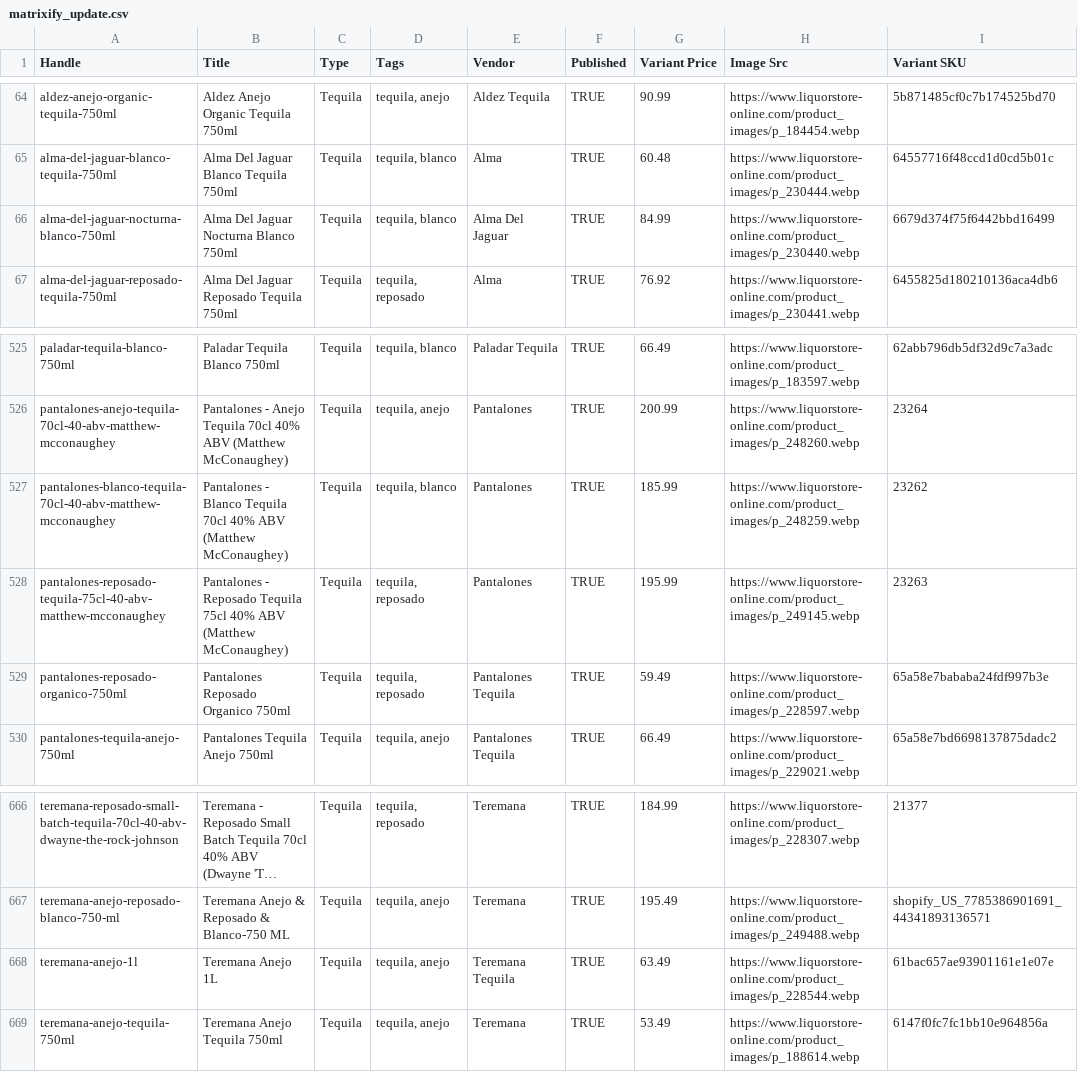
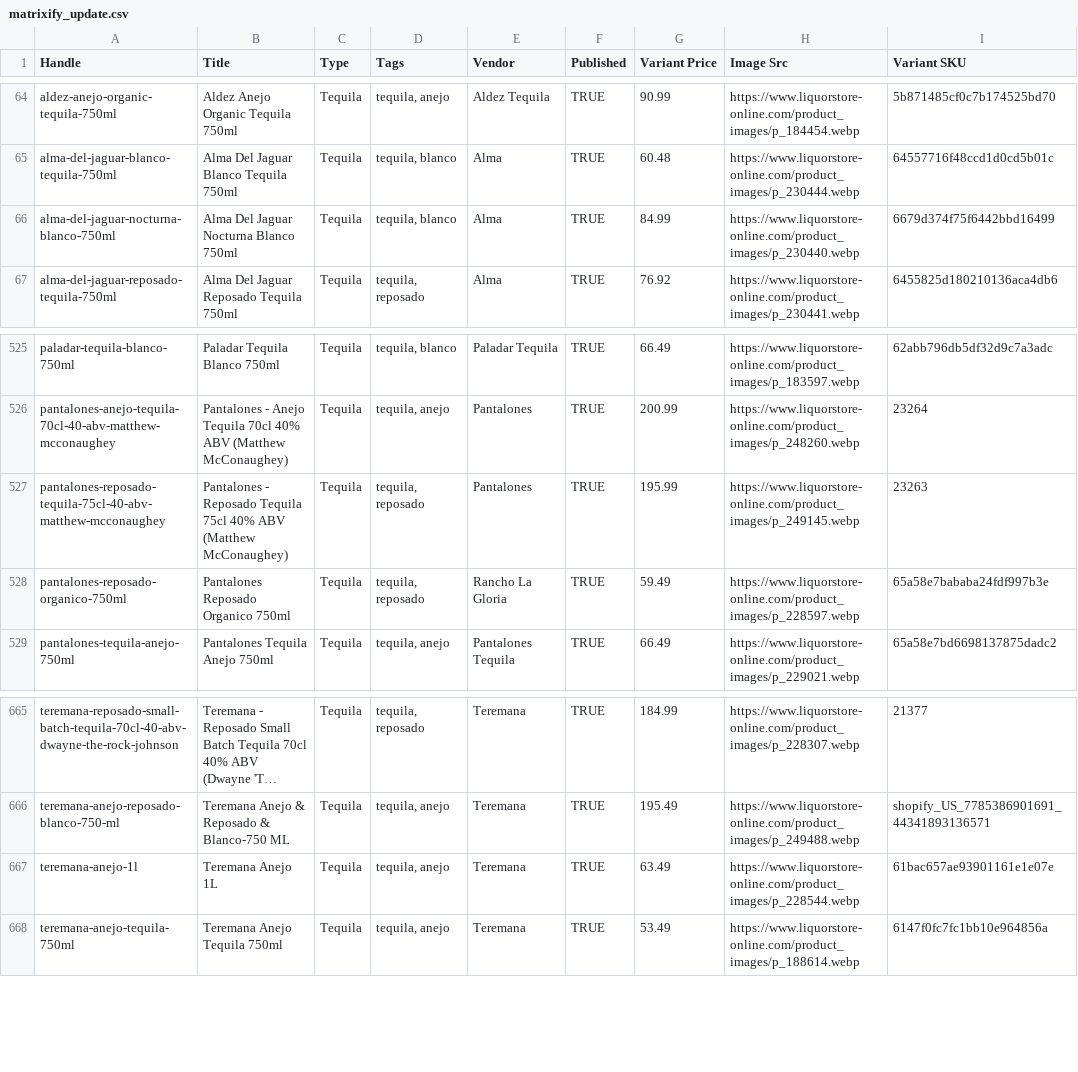
Before and after one commit to Njawnson/tequila-shopify-sync, a CSV file: output/matrixify_update.csv, drawn as a sheet; only a part is shown, gaps mark what is left out; long unchanged cells end in …; removed rows and columns are numbered as before the commit, all else as after; the diff names each change by its address in the sheet, - before the commit and + after, or states it on an @@ line.

```diff
--- a/output/matrixify_update.csv
+++ b/output/matrixify_update.csv
-E66 (Vendor): Alma Del Jaguar
+E66 (Vendor): Alma
-row 527: pantalones-blanco-tequila-70cl-40-abv-matthew-mcconaughey | Pantalones - Blanco Tequila 70cl 40% ABV (Matthew McConaughey) | Tequila | tequila, blanco | Pantalones | TRUE | 185.99 | https://www.liquorstore-online.com/product_images/p_248259.webp | 23262
-E528 (Vendor): Pantalones Tequila
+E528 (Vendor): Rancho La Gloria
-E667 (Vendor): Teremana Tequila
+E667 (Vendor): Teremana
```
Also changed, not shown: 1 other file.
